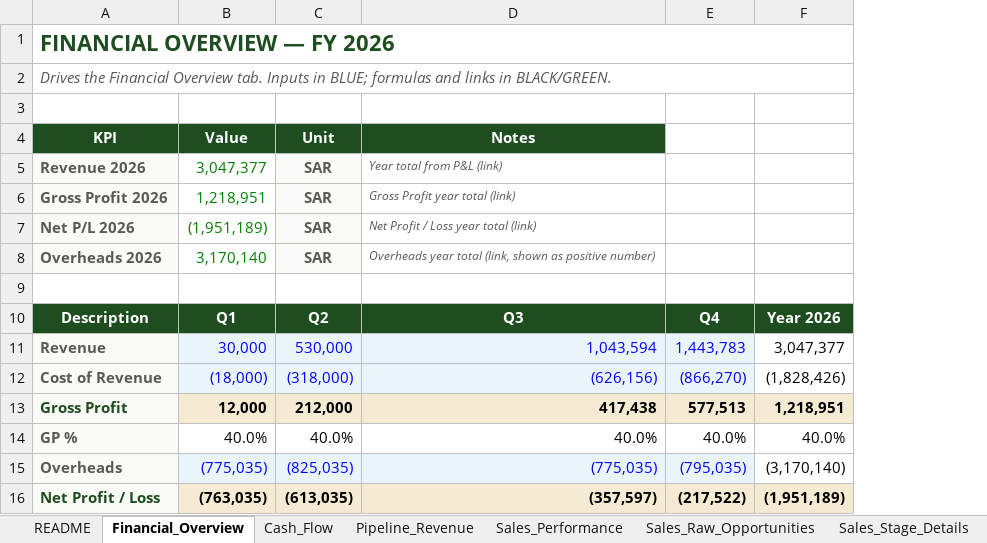
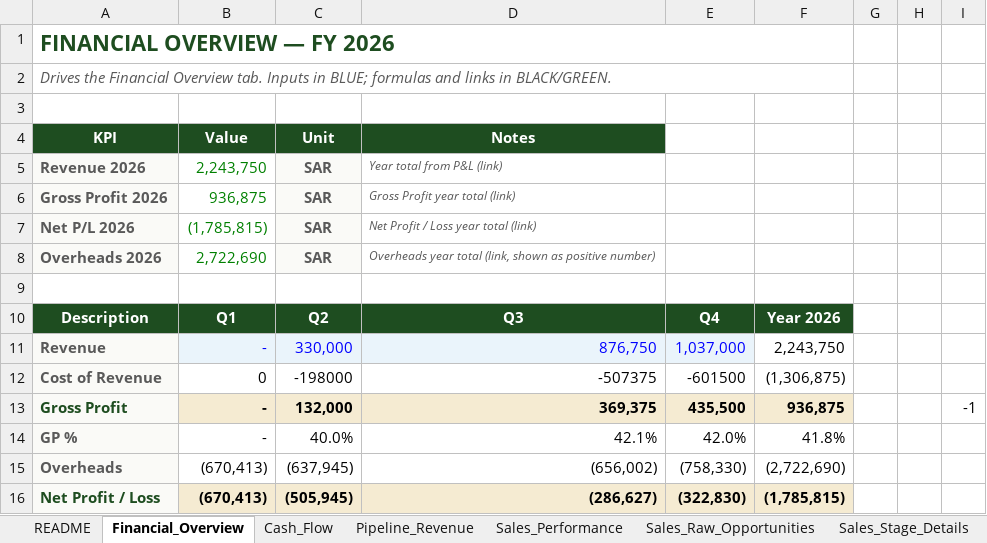
Before and after one commit to akamel969600-afk/Safa3, an Excel workbook: data.xlsx, sheet Financial_Overview, drawn as a sheet; values as stored, in another font and other column widths than the file's, no borders; removed rows and columns are numbered as before the commit, all else as after; the diff names each change by its address in the sheet, - before the commit and + after, or states it on an @@ line.

```diff
--- a/data.xlsx (sheet Financial_Overview)
+++ b/data.xlsx (sheet Financial_Overview)
-column E, rows 10-16: Q4 | 1,443,783 | (866,270) | 577,513 | 40.0% | (795,035) | (217,522)
-column F, rows 10-16: Year 2026 | 3,047,377 | (1,828,426) | 1,218,951 | 40.0% | (3,170,140) | (1,951,189)
+column E, rows 10-16: Q4 | 1,037,000 | -601500 | 435,500 | 42.0% | (758,330) | (322,830)
+column F, rows 10-16: Year 2026 | 2,243,750 | (1,306,875) | 936,875 | 41.8% | (2,722,690) | (1,785,815)
+column G, empty
+column H, empty
+column I, row 13: -1
-B5 (Value): 3,047,377
+B5 (Value): 2,243,750
-B6 (Value): 1,218,951
+B6 (Value): 936,875
-B7 (Value): (1,951,189)
+B7 (Value): (1,785,815)
-B8 (Value): 3,170,140
+B8 (Value): 2,722,690
-B11 (Value): 30,000
+B11 (Value): -
-C11 (Unit): 530,000
+C11 (Unit): 330,000
-D11 (Notes): 1,043,594
+D11 (Notes): 876,750
-B12 (Value): (18,000)
+B12 (Value): 0
@@ B12:D12 fill: #EAF4FB → none, text colour: #0000FF → black @@
-C12 (Unit): (318,000)
+C12 (Unit): -198000
-D12 (Notes): (626,156)
+D12 (Notes): -507375
-B13 (Value): 12,000
+B13 (Value): -
-C13 (Unit): 212,000
+C13 (Unit): 132,000
-D13 (Notes): 417,438
+D13 (Notes): 369,375
-B14 (Value): 40.0%
+B14 (Value): -
-D14 (Notes): 40.0%
+D14 (Notes): 42.1%
-B15 (Value): (775,035)
+B15 (Value): (670,413)
@@ B15:D15 fill: #EAF4FB → none, text colour: #0000FF → black @@
-C15 (Unit): (825,035)
+C15 (Unit): (637,945)
-D15 (Notes): (775,035)
+D15 (Notes): (656,002)
-B16 (Value): (763,035)
+B16 (Value): (670,413)
-C16 (Unit): (613,035)
+C16 (Unit): (505,945)
-D16 (Notes): (357,597)
+D16 (Notes): (286,627)
```
Also changed, not shown: sheet Cash_Flow, sheet Pipeline_Revenue, formulas that keep their value.
